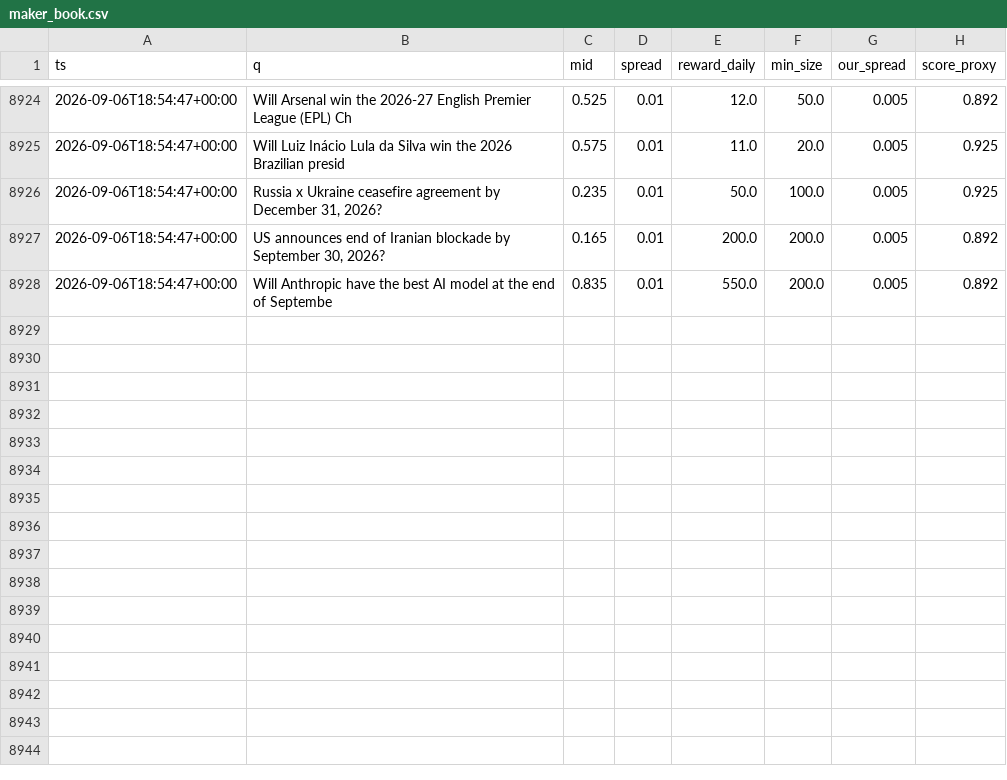
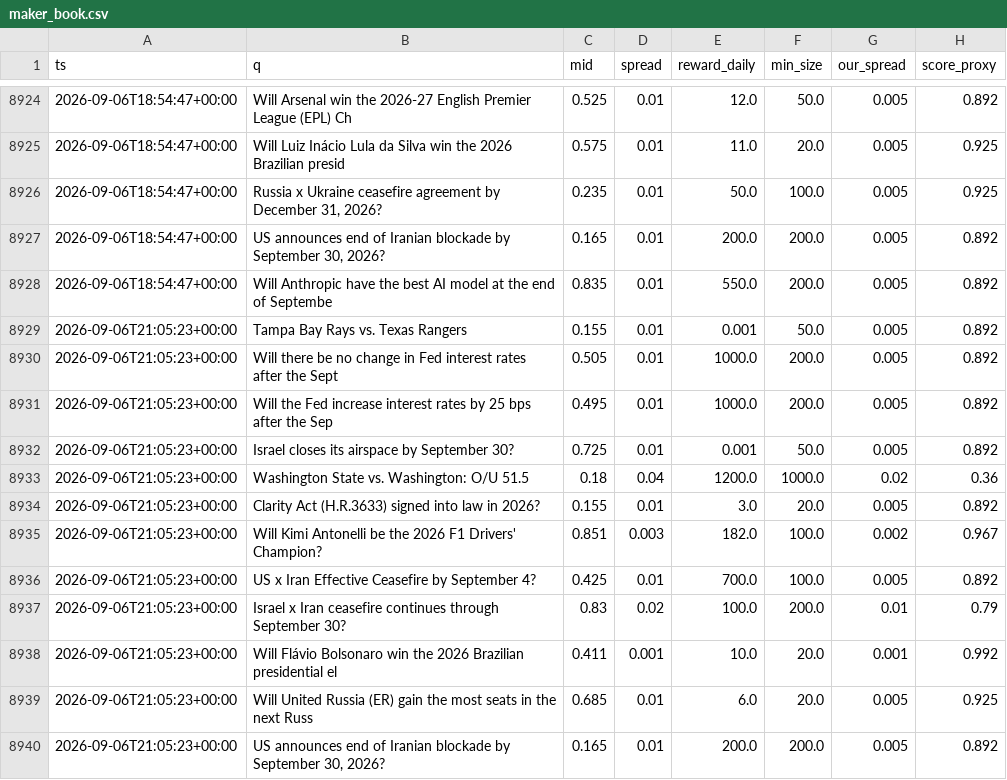
Before and after one commit to Savi-Swar/desk, a CSV file: collected/maker_book.csv, drawn as a sheet; only a part is shown, gaps mark what is left out; the diff names each change by its address in the sheet, - before the commit and + after, or states it on an @@ line.

```diff
--- a/collected/maker_book.csv
+++ b/collected/maker_book.csv
+row 8929: 2026-09-06T21:05:23+00:00 | Tampa Bay Rays vs. Texas Rangers | 0.155 | 0.01 | 0.001 | 50.0 | 0.005 | 0.892
+row 8930: 2026-09-06T21:05:23+00:00 | Will there be no change in Fed interest rates after the Sept | 0.505 | 0.01 | 1000.0 | 200.0 | 0.005 | 0.892
+row 8931: 2026-09-06T21:05:23+00:00 | Will the Fed increase interest rates by 25 bps after the Sep | 0.495 | 0.01 | 1000.0 | 200.0 | 0.005 | 0.892
+row 8932: 2026-09-06T21:05:23+00:00 | Israel closes its airspace by September 30? | 0.725 | 0.01 | 0.001 | 50.0 | 0.005 | 0.892
+row 8933: 2026-09-06T21:05:23+00:00 | Washington State vs. Washington: O/U 51.5 | 0.18 | 0.04 | 1200.0 | 1000.0 | 0.02 | 0.36
+row 8934: 2026-09-06T21:05:23+00:00 | Clarity Act (H.R.3633) signed into law in 2026? | 0.155 | 0.01 | 3.0 | 20.0 | 0.005 | 0.892
+row 8935: 2026-09-06T21:05:23+00:00 | Will Kimi Antonelli be the 2026 F1 Drivers' Champion? | 0.851 | 0.003 | 182.0 | 100.0 | 0.002 | 0.967
+row 8936: 2026-09-06T21:05:23+00:00 | US x Iran Effective Ceasefire by September 4? | 0.425 | 0.01 | 700.0 | 100.0 | 0.005 | 0.892
+row 8937: 2026-09-06T21:05:23+00:00 | Israel x Iran ceasefire continues through September 30? | 0.83 | 0.02 | 100.0 | 200.0 | 0.01 | 0.79
+row 8938: 2026-09-06T21:05:23+00:00 | Will Flávio Bolsonaro win the 2026 Brazilian presidential el | 0.411 | 0.001 | 10.0 | 20.0 | 0.001 | 0.992
+row 8939: 2026-09-06T21:05:23+00:00 | Will United Russia (ER) gain the most seats in the next Russ | 0.685 | 0.01 | 6.0 | 20.0 | 0.005 | 0.925
+row 8940: 2026-09-06T21:05:23+00:00 | US announces end of Iranian blockade by September 30, 2026? | 0.165 | 0.01 | 200.0 | 200.0 | 0.005 | 0.892
```
Also changed, not shown: 1 other file.
